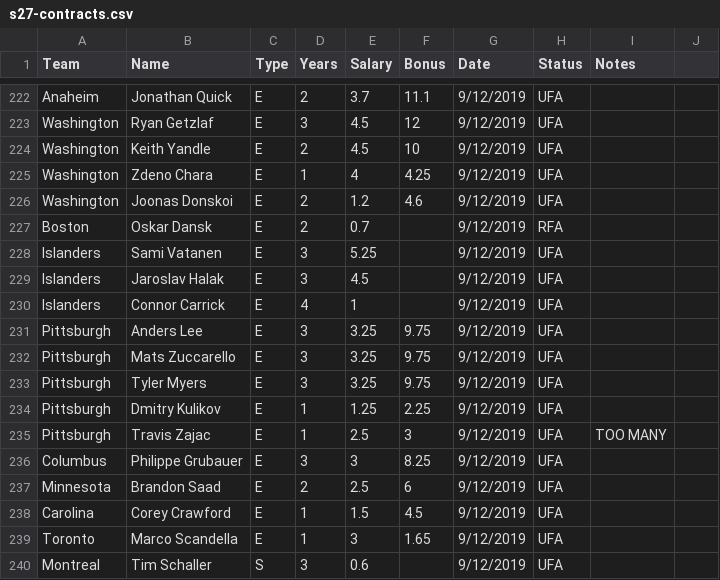
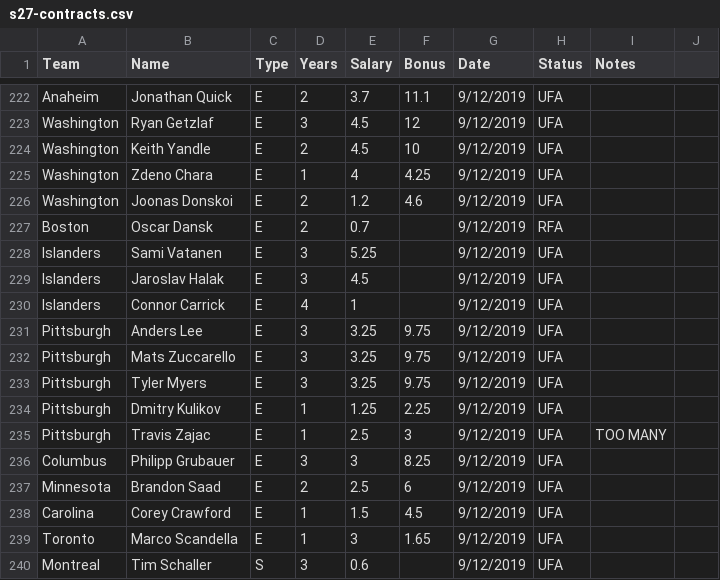
Before and after one commit to gsemelman/cehlsite, a CSV file: src/legacy/s27-contracts.csv, drawn as a sheet; only a part is shown, gaps mark what is left out; the diff covers the shown part only.

```diff
--- a/src/legacy/s27-contracts.csv
+++ b/src/legacy/s27-contracts.csv
@@ -227 +227 @@ Washington,Joonas Donskoi,E,2,1.2,4.6,9/12/2019,UFA,
-Boston,Oskar Dansk,E,2,0.7,,9/12/2019,RFA,
+Boston,Oscar Dansk,E,2,0.7,,9/12/2019,RFA,,
@@ -236 +236 @@ Pittsburgh,Travis Zajac,E,1,2.5,3,9/12/2019,UFA,TOO MANY
-Columbus,Philippe Grubauer,E,3,3,8.25,9/12/2019,UFA,
+Columbus,Philipp Grubauer,E,3,3,8.25,9/12/2019,UFA,,
```
Also changed, not shown: 7 added rows and 15 edited cells elsewhere in this file, src/legacy/s28-trades.csv, 16 other files.
